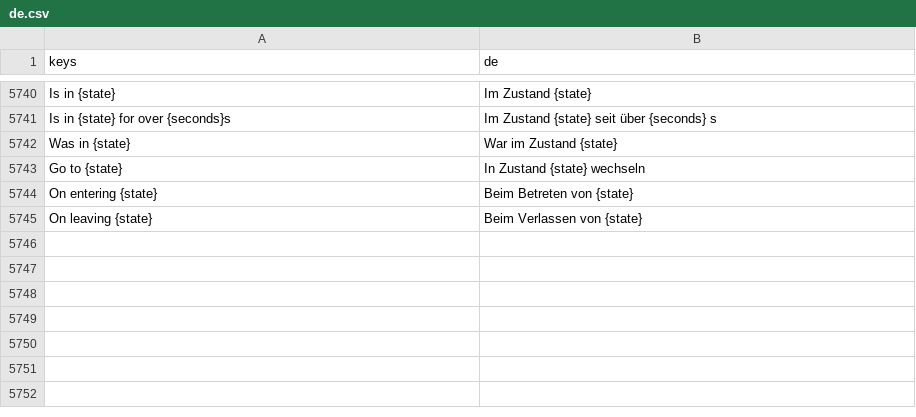
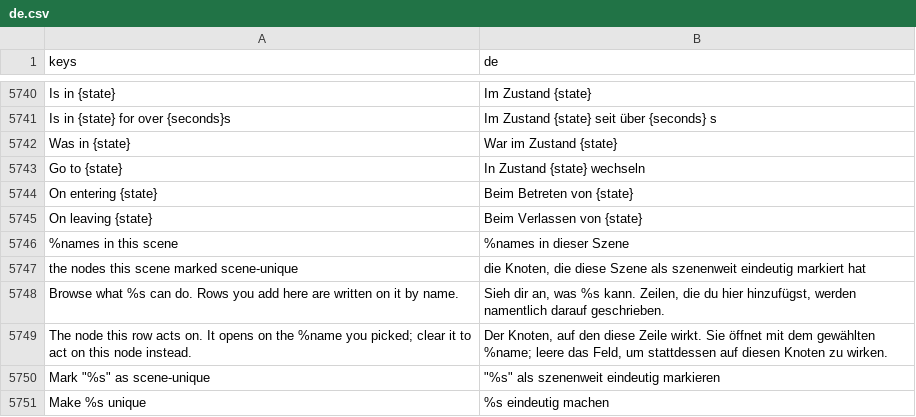
Before and after one commit to SalmanShhh/Godot-EventSheet-Visual-Scripting, a CSV file: addons/eventsheet/translations/de.csv, drawn as a sheet; only a part is shown, gaps mark what is left out.

```diff
--- a/addons/eventsheet/translations/de.csv
+++ b/addons/eventsheet/translations/de.csv
@@ -5769 +5769,7 @@ On entering {state},Beim Betreten von {state}
 On leaving {state},Beim Verlassen von {state}
+%names in this scene,%names in dieser Szene
+the nodes this scene marked scene-unique,"die Knoten, die diese Szene als szenenweit eindeutig markiert hat"
+Browse what %s can do. Rows you add here are written on it by name.,"Sieh dir an, was %s kann. Zeilen, die du hier hinzufügst, werden namentlich darauf geschrieben."
+The node this row acts on. It opens on the %name you picked; clear it to act on this node instead.,"Der Knoten, auf den diese Zeile wirkt. Sie öffnet mit dem gewählten %name; leere das Feld, um stattdessen auf diesen Knoten zu wirken."
+"Mark ""%s"" as scene-unique","""%s"" als szenenweit eindeutig markieren"
+Make %s unique,%s eindeutig machen
```
Also changed, not shown: addons/eventsheet/translations/es.csv, addons/eventsheet/translations/fr.csv, 25 other files.
